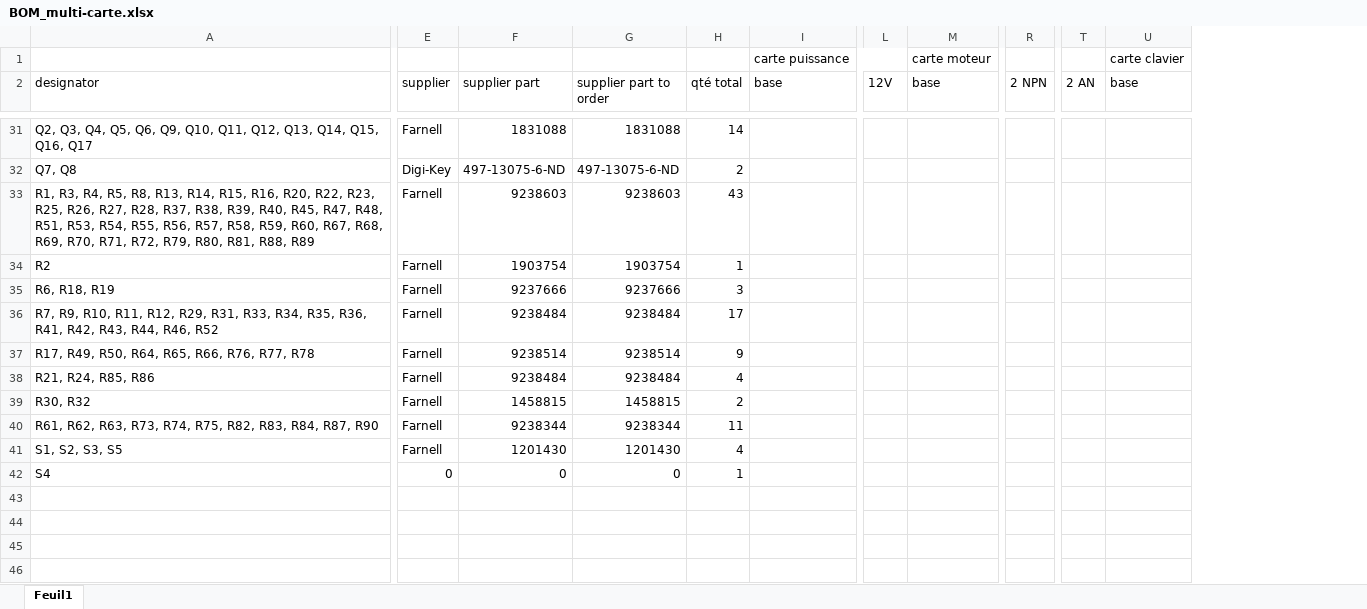
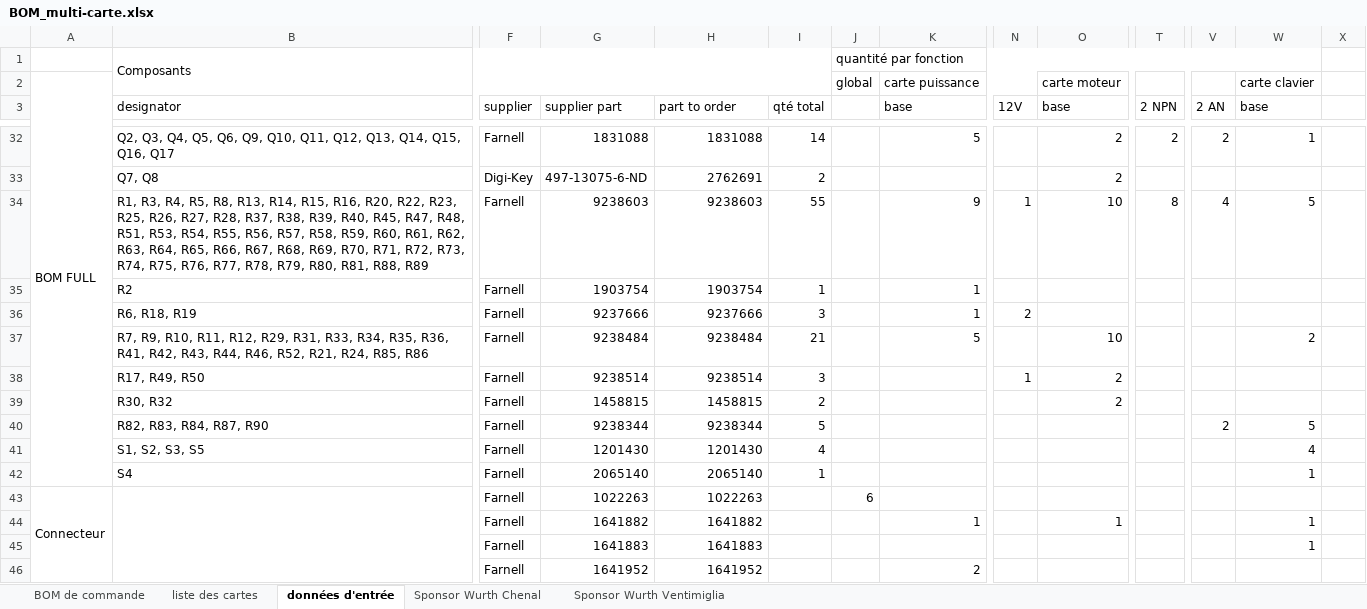
Before and after one commit to goldobot/ELEC, an Excel workbook: 2-PROJ/14-Carte_Alim_2019/Project Outputs for Carte_Alim_2019/BOM/BOM_multi-carte.xlsx, sheet données d'entrée, drawn as a sheet; only a part is shown, gaps mark what is left out; values as stored, in another font and other column widths than the file's, no cell formats; removed rows and columns are numbered as before the commit, all else as after; rows hold the shown columns only; the diff covers the shown part only; the diff names each change by its address in the sheet, - before the commit and + after, or states it on an @@ line.

```diff
--- a/2-PROJ/14-Carte_Alim_2019/Project Outputs for Carte_Alim_2019/BOM/BOM_multi-carte.xlsx (sheet données d'entrée)
+++ b/2-PROJ/14-Carte_Alim_2019/Project Outputs for Carte_Alim_2019/BOM/BOM_multi-carte.xlsx (sheet données d'entrée)
-sheet tab: Feuil1
+sheet tab: données d'entrée
+sheet tab: BOM de commande
+sheet tab: liste des cartes
+sheet tab: Sponsor Wurth Chenal
+sheet tab: Sponsor Wurth Ventimiglia
+column A, row 2: BOM FULL
+column J, row 2: global
+column X, empty
+row 1:  | Composants |  |  |  |  | quantité par fonction
-H3: supplier part to order
+H3: part to order
-K32 (base): (empty)
+K32 (base): 5
-O32:O33 (base): (empty)
+O32:O33 (base): 2
-T32 (2 NPN): (empty)
+T32 (2 NPN): 2
-V32 (2 AN): (empty)
+V32 (2 AN): 2
-W32 (base): (empty)
+W32 (base): 1
-H33 (part to order): 497-13075-6-ND
+H33 (part to order): 2762691
-row 33: R1, R3, R4, R5, R8, R13, R14, R15, R16, R20, R22, R23, R25, R26, R27, R28, R37, R38, R39, R40, R45, R47, R48, R51, R53, R54, R55, R56, R57, R58, R59, R60, R67, R68, R69, R70, R71, R72, R79, R80, R81, R88, R89 | Farnell | 9238603 | 9238603 | 43
+row 34:  | R1, R3, R4, R5, R8, R13, R14, R15, R16, R20, R22, R23, R25, R26, R27, R28, R37, R38, R39, R40, R45, R47, R48, R51, R53, R54, R55, R56, R57, R58, R59, R60, R61, R62, R63, R64, R65, R66, R67, R68, R69, R70, R71, R72, R73, R74, R75, R76, R77, R78, R79, R80, R81, R88, R89 | Farnell | 9238603 | 9238603 | 55 |  | 9 | 1 | 10 | 8 | 4 | 5
-K35:K36 (base): (empty)
+K35:K36 (base): 1
-N36 (12V): (empty)
+N36 (12V): 2
-row 36: R7, R9, R10, R11, R12, R29, R31, R33, R34, R35, R36, R41, R42, R43, R44, R46, R52 | Farnell | 9238484 | 9238484 | 17
+row 37:  | R7, R9, R10, R11, R12, R29, R31, R33, R34, R35, R36, R41, R42, R43, R44, R46, R52, R21, R24, R85, R86 | Farnell | 9238484 | 9238484 | 21 |  | 5 |  | 10 |  |  | 2
-B38 (designator): R17, R49, R50, R64, R65, R66, R76, R77, R78
+B38 (designator): R17, R49, R50
-I38 (qté total): 9
+I38 (qté total): 3
-N38 (12V): (empty)
+N38 (12V): 1
-O38 (base): (empty)
+O38 (base): 2
-row 38: R21, R24, R85, R86 | Farnell | 9238484 | 9238484 | 4
-O39 (base): (empty)
+O39 (base): 2
-B40 (designator): R61, R62, R63, R73, R74, R75, R82, R83, R84, R87, R90
+B40 (designator): R82, R83, R84, R87, R90
-I40 (qté total): 11
+I40 (qté total): 5
-V40 (2 AN): (empty)
+V40 (2 AN): 2
-W40 (base): (empty)
+W40 (base): 5
-W41 (base): (empty)
+W41 (base): 4
-F42 (supplier): 0
+F42 (supplier): Farnell
-G42 (supplier part): 0
+G42 (supplier part): 2065140
-H42 (part to order): 0
+H42 (part to order): 2065140
-W42 (base): (empty)
+W42 (base): 1
+row 43: Connecteur |  | Farnell | 1022263 | 1022263 |  | 6
+row 44:  |  | Farnell | 1641882 | 1641882 |  |  | 1 |  | 1 |  |  | 1
+row 45:  |  | Farnell | 1641883 | 1641883 |  |  |  |  |  |  |  | 1
+row 46:  |  | Farnell | 1641952 | 1641952 |  |  | 2
```
Also changed, not shown: 5 added rows and 54 edited cells elsewhere in this sheet, cell formats, formulas that keep their value, 7 other files.
